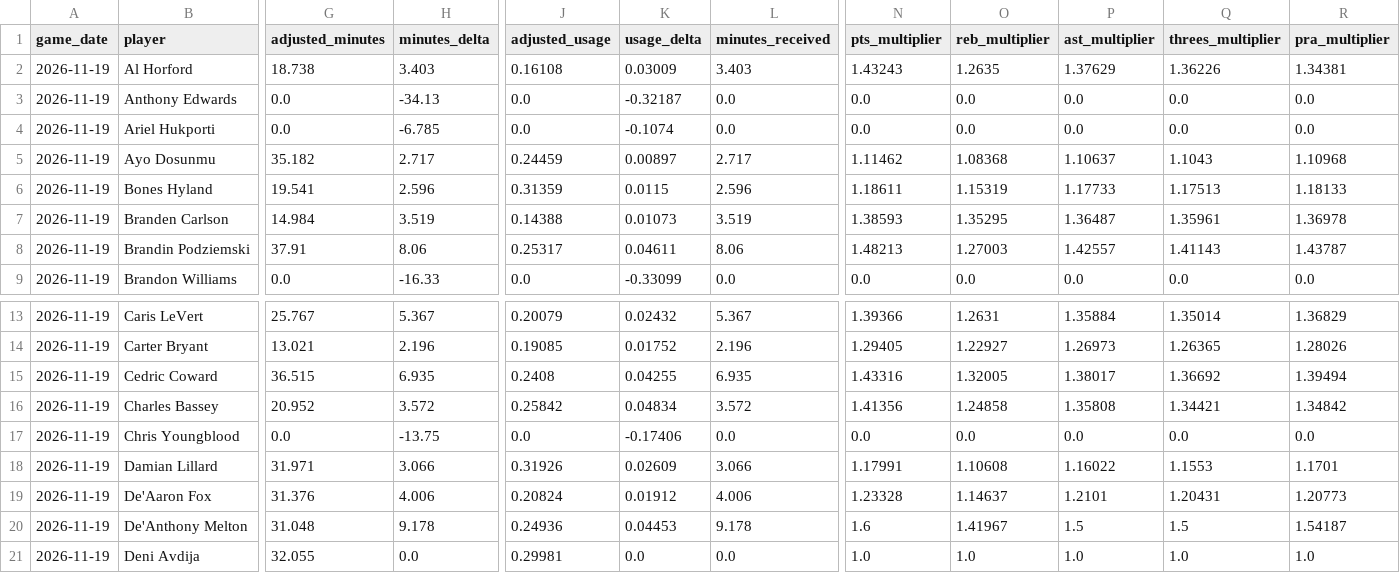
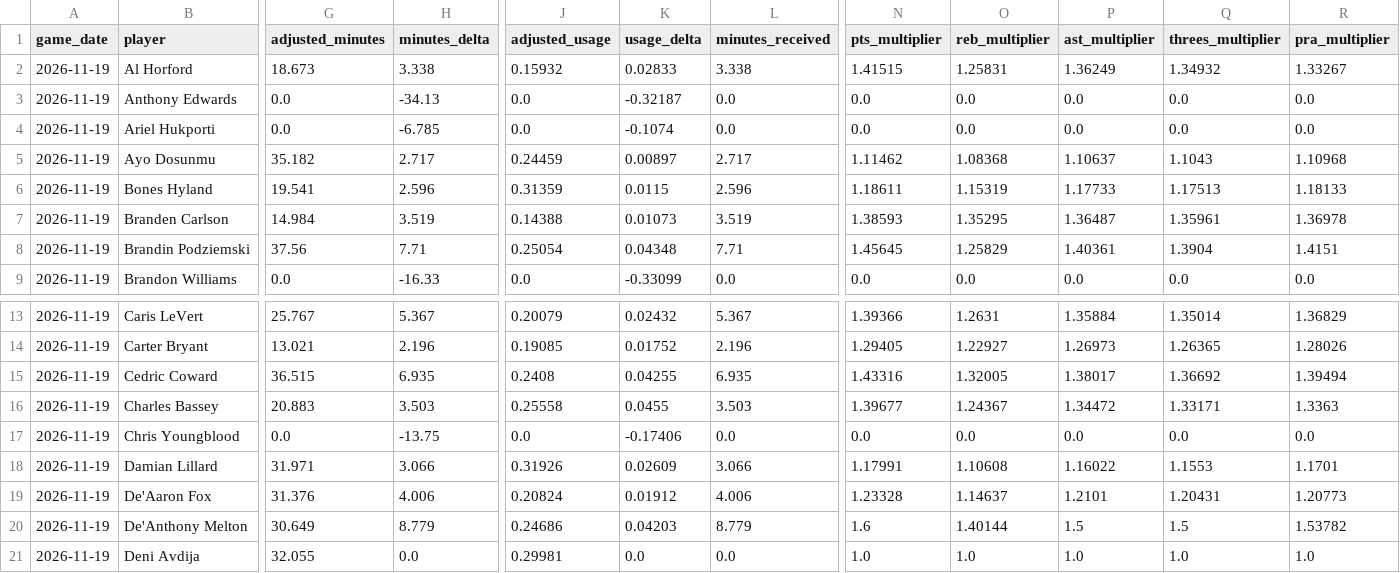
Before and after one commit to bigtyme2k3/Nba-model, a CSV file: data/raw/opportunity_adjustments_2026-11-19.csv, drawn as a sheet; only a part is shown, gaps mark what is left out; the diff covers the shown part only; the diff names each change by its address in the sheet, - before the commit and + after, or states it on an @@ line.

```diff
--- a/data/raw/opportunity_adjustments_2026-11-19.csv
+++ b/data/raw/opportunity_adjustments_2026-11-19.csv
-G2 (adjusted_minutes): 18.738
+G2 (adjusted_minutes): 18.673
-H2 (minutes_delta): 3.403
+H2 (minutes_delta): 3.338
-J2 (adjusted_usage): 0.16108
+J2 (adjusted_usage): 0.15932
-K2 (usage_delta): 0.03009
+K2 (usage_delta): 0.02833
-L2 (minutes_received): 3.403
+L2 (minutes_received): 3.338
-N2 (pts_multiplier): 1.43243
+N2 (pts_multiplier): 1.41515
-O2 (reb_multiplier): 1.2635
+O2 (reb_multiplier): 1.25831
-P2 (ast_multiplier): 1.37629
+P2 (ast_multiplier): 1.36249
-Q2 (threes_multiplier): 1.36226
+Q2 (threes_multiplier): 1.34932
-R2 (pra_multiplier): 1.34381
+R2 (pra_multiplier): 1.33267
-G8 (adjusted_minutes): 37.91
+G8 (adjusted_minutes): 37.56
-H8 (minutes_delta): 8.06
+H8 (minutes_delta): 7.71
-J8 (adjusted_usage): 0.25317
+J8 (adjusted_usage): 0.25054
-K8 (usage_delta): 0.04611
+K8 (usage_delta): 0.04348
-L8 (minutes_received): 8.06
+L8 (minutes_received): 7.71
-N8 (pts_multiplier): 1.48213
+N8 (pts_multiplier): 1.45645
-O8 (reb_multiplier): 1.27003
+O8 (reb_multiplier): 1.25829
-P8 (ast_multiplier): 1.42557
+P8 (ast_multiplier): 1.40361
-Q8 (threes_multiplier): 1.41143
+Q8 (threes_multiplier): 1.3904
-R8 (pra_multiplier): 1.43787
+R8 (pra_multiplier): 1.4151
-G16 (adjusted_minutes): 20.952
+G16 (adjusted_minutes): 20.883
-H16 (minutes_delta): 3.572
+H16 (minutes_delta): 3.503
-J16 (adjusted_usage): 0.25842
+J16 (adjusted_usage): 0.25558
-K16 (usage_delta): 0.04834
+K16 (usage_delta): 0.0455
-L16 (minutes_received): 3.572
+L16 (minutes_received): 3.503
-N16 (pts_multiplier): 1.41356
+N16 (pts_multiplier): 1.39677
-O16 (reb_multiplier): 1.24858
+O16 (reb_multiplier): 1.24367
-P16 (ast_multiplier): 1.35808
+P16 (ast_multiplier): 1.34472
-Q16 (threes_multiplier): 1.34421
+Q16 (threes_multiplier): 1.33171
-R16 (pra_multiplier): 1.34842
+R16 (pra_multiplier): 1.3363
-G20 (adjusted_minutes): 31.048
+G20 (adjusted_minutes): 30.649
-H20 (minutes_delta): 9.178
+H20 (minutes_delta): 8.779
-J20 (adjusted_usage): 0.24936
+J20 (adjusted_usage): 0.24686
-K20 (usage_delta): 0.04453
+K20 (usage_delta): 0.04203
-L20 (minutes_received): 9.178
+L20 (minutes_received): 8.779
-O20 (reb_multiplier): 1.41967
+O20 (reb_multiplier): 1.40144
-R20 (pra_multiplier): 1.54187
+R20 (pra_multiplier): 1.53782
```
Also changed, not shown: 1 removed row and 49 edited cells elsewhere in this file, data/raw/injuries_2026-11-19.csv, data/raw/injuries_today.csv, 24 other files.
